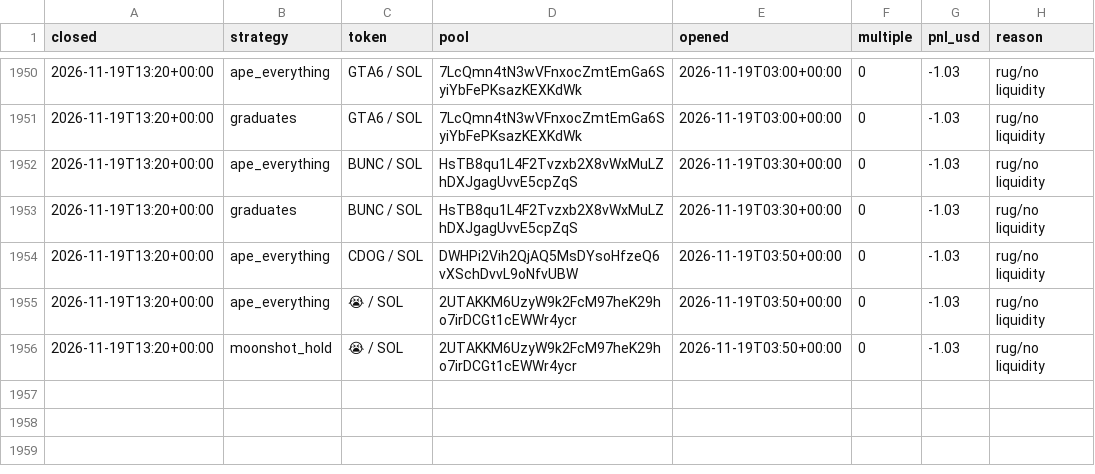
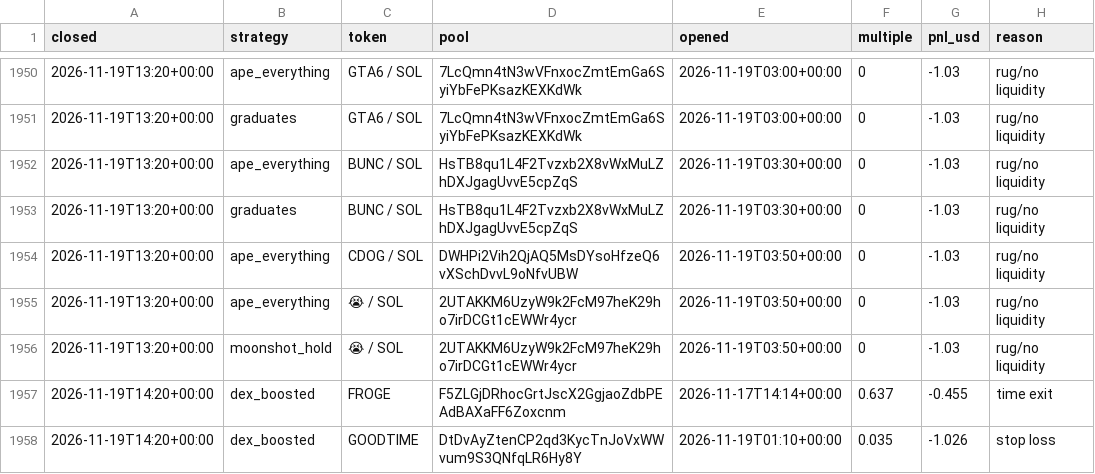
Before and after one commit to TChaplain/data-pipeline-lab, a CSV file: journal/meme_trades.csv, drawn as a sheet; only a part is shown, gaps mark what is left out.

```diff
--- a/journal/meme_trades.csv
+++ b/journal/meme_trades.csv
@@ -1956 +1956,3 @@ closed,strategy,token,pool,opened,multiple,pnl_usd,reason
 2026-11-19T13:20+00:00,moonshot_hold,😭 / SOL,2UTAKKM6UzyW9k2FcM97heK29ho7irDCGt1cEWWr4ycr,2026-11-19T03:50+00:00,0,-1.03,rug/no liquidity
+2026-11-19T14:20+00:00,dex_boosted,FROGE,F5ZLGjDRhocGrtJscX2GgjaoZdbPEAdBAXaFF6Zoxcnm,2026-11-17T14:14+00:00,0.637,-0.455,time exit
+2026-11-19T14:20+00:00,dex_boosted,GOODTIME,DtDvAyZtenCP2qd3KycTnJoVxWWvum9S3QNfqLR6Hy8Y,2026-11-19T01:10+00:00,0.035,-1.026,stop loss
```
Also changed, not shown: journal/meme_news.csv, 4 other files.
